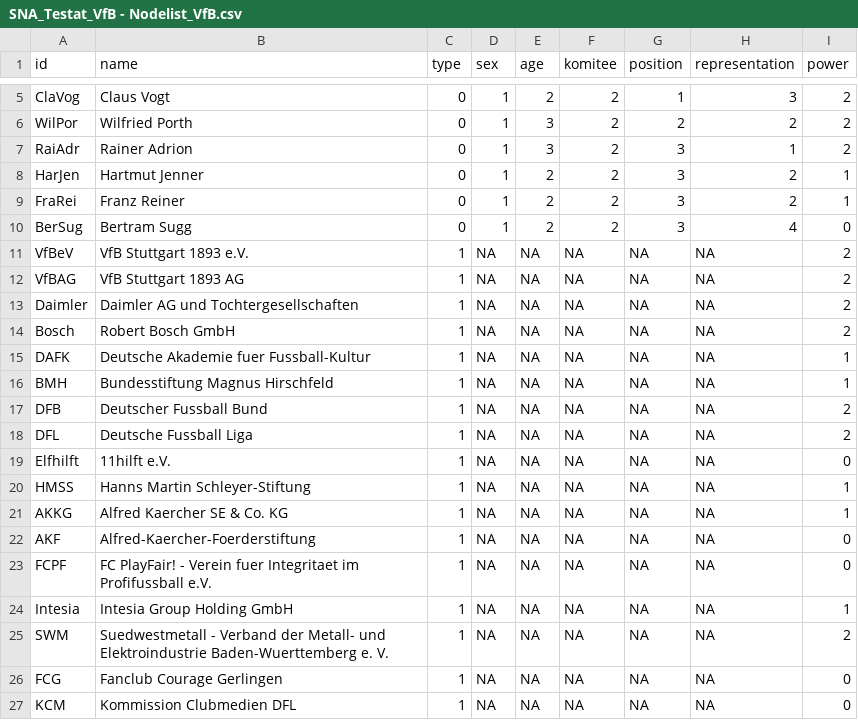
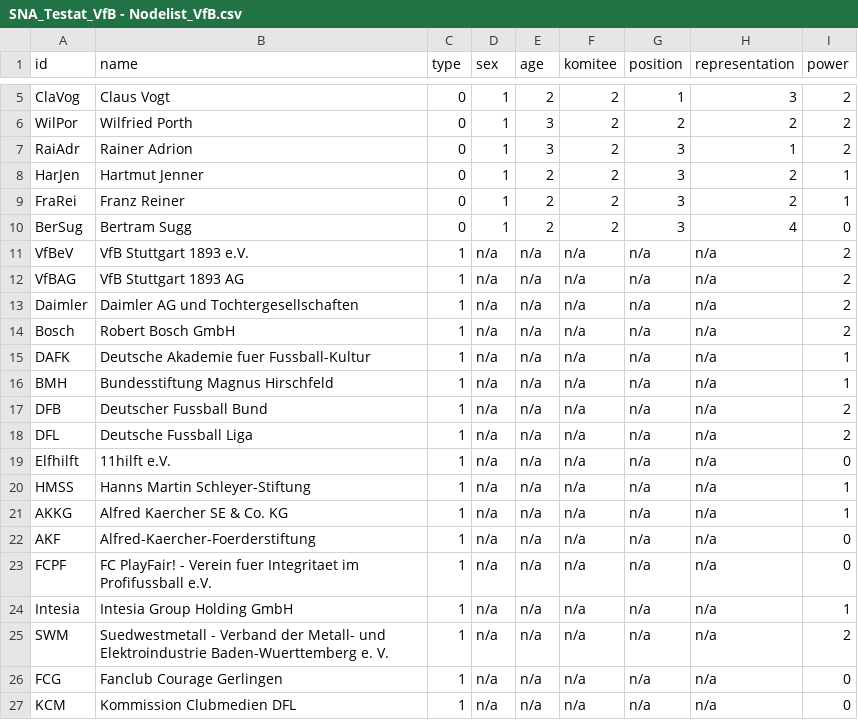
Before and after one commit to th136hdm/hdm123, a CSV file: SNA_Testat_VfB - Nodelist_VfB.csv, drawn as a sheet; only a part is shown, gaps mark what is left out.

```diff
--- a/SNA_Testat_VfB - Nodelist_VfB.csv
+++ b/SNA_Testat_VfB - Nodelist_VfB.csv
@@ -10,18 +10,18 @@ FraRei,Franz Reiner,0,1,2,2,3,2,1
 BerSug,Bertram Sugg,0,1,2,2,3,4,0
-VfBeV,VfB Stuttgart 1893 e.V. ,1,NA,NA,NA,NA,NA,2
-VfBAG,VfB Stuttgart 1893 AG,1,NA,NA,NA,NA,NA,2
-Daimler,Daimler AG und Tochtergesellschaften,1,NA,NA,NA,NA,NA,2
-Bosch,Robert Bosch GmbH,1,NA,NA,NA,NA,NA,2
-DAFK,Deutsche Akademie fuer Fussball-Kultur,1,NA,NA,NA,NA,NA,1
-BMH,Bundesstiftung Magnus Hirschfeld,1,NA,NA,NA,NA,NA,1
-DFB,Deutscher Fussball Bund,1,NA,NA,NA,NA,NA,2
-DFL,Deutsche Fussball Liga,1,NA,NA,NA,NA,NA,2
-Elfhilft,11hilft e.V.,1,NA,NA,NA,NA,NA,0
-HMSS,Hanns Martin Schleyer-Stiftung,1,NA,NA,NA,NA,NA,1
-AKKG,Alfred Kaercher SE & Co. KG,1,NA,NA,NA,NA,NA,1
-AKF,Alfred-Kaercher-Foerderstiftung,1,NA,NA,NA,NA,NA,0
-FCPF,FC PlayFair! - Verein fuer Integritaet im Profifussball e.V.,1,NA,NA,NA,NA,NA,0
-Intesia,Intesia Group Holding GmbH,1,NA,NA,NA,NA,NA,1
-SWM,Suedwestmetall - Verband der Metall- und Elektroindustrie Baden-Wuerttemberg e. V. ,1,NA,NA,NA,NA,NA,2
-FCG,Fanclub Courage Gerlingen,1,NA,NA,NA,NA,NA,0
-KCM,Kommission Clubmedien DFL,1,NA,NA,NA,NA,NA,0
+VfBeV,VfB Stuttgart 1893 e.V. ,1,n/a,n/a,n/a,n/a,n/a,2
+VfBAG,VfB Stuttgart 1893 AG,1,n/a,n/a,n/a,n/a,n/a,2
+Daimler,Daimler AG und Tochtergesellschaften,1,n/a,n/a,n/a,n/a,n/a,2
+Bosch,Robert Bosch GmbH,1,n/a,n/a,n/a,n/a,n/a,2
+DAFK,Deutsche Akademie fuer Fussball-Kultur,1,n/a,n/a,n/a,n/a,n/a,1
+BMH,Bundesstiftung Magnus Hirschfeld,1,n/a,n/a,n/a,n/a,n/a,1
+DFB,Deutscher Fussball Bund,1,n/a,n/a,n/a,n/a,n/a,2
+DFL,Deutsche Fussball Liga,1,n/a,n/a,n/a,n/a,n/a,2
+Elfhilft,11hilft e.V.,1,n/a,n/a,n/a,n/a,n/a,0
+HMSS,Hanns Martin Schleyer-Stiftung,1,n/a,n/a,n/a,n/a,n/a,1
+AKKG,Alfred Kaercher SE & Co. KG,1,n/a,n/a,n/a,n/a,n/a,1
+AKF,Alfred-Kaercher-Foerderstiftung,1,n/a,n/a,n/a,n/a,n/a,0
+FCPF,FC PlayFair! - Verein fuer Integritaet im Profifussball e.V.,1,n/a,n/a,n/a,n/a,n/a,0
+Intesia,Intesia Group Holding GmbH,1,n/a,n/a,n/a,n/a,n/a,1
+SWM,Suedwestmetall - Verband der Metall- und Elektroindustrie Baden-Wuerttemberg e. V. ,1,n/a,n/a,n/a,n/a,n/a,2
+FCG,Fanclub Courage Gerlingen,1,n/a,n/a,n/a,n/a,n/a,0
+KCM,Kommission Clubmedien DFL,1,n/a,n/a,n/a,n/a,n/a,0
```
Also changed, not shown: SNA_Testat_VfB - Codebuch_VfB.csv, SNA_Testat_VfB - Codebuch_VfB_simple.csv, 1 other file.
